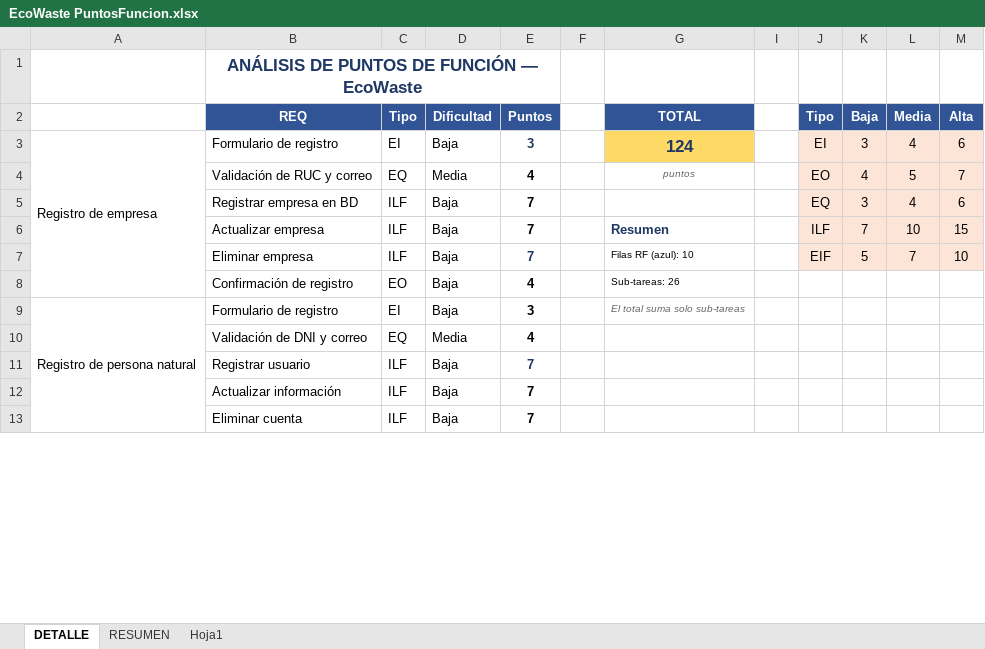
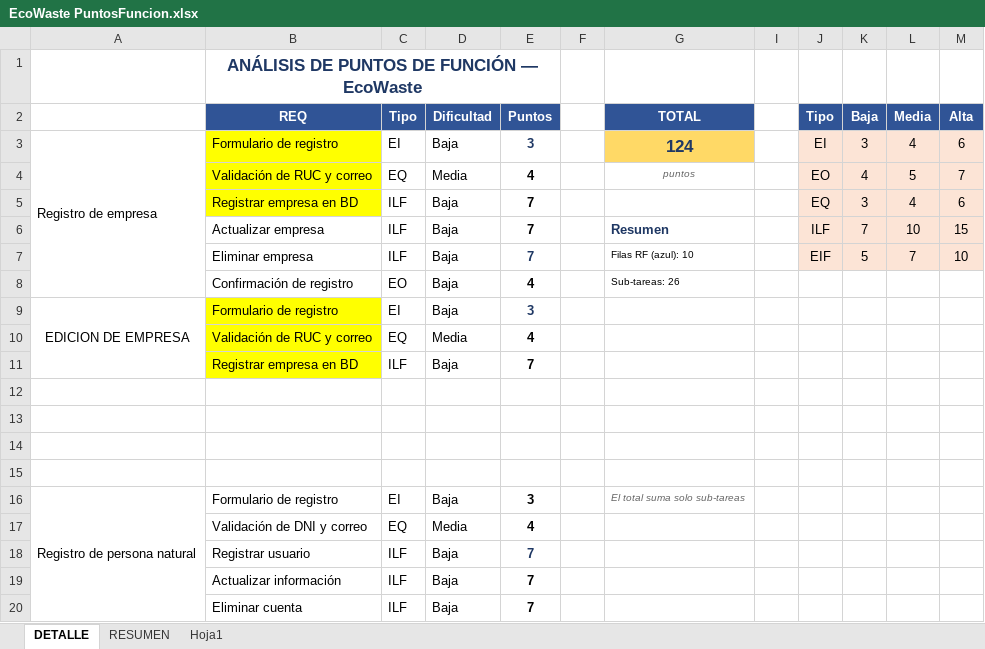
Before and after one commit to dabo96/ProyectoEcoWaste, an Excel workbook: 01 Documentación/01.02 Analisis/EcoWaste PuntosFuncion.xlsx, sheet DETALLE, drawn as a sheet; only a part is shown; values as stored, in another font and other column widths than the file's, no borders; the diff covers the shown part only; the diff names each change by its address in the sheet, - before the commit and + after, or states it on an @@ line.

```diff
--- a/01 Documentación/01.02 Analisis/EcoWaste PuntosFuncion.xlsx (sheet DETALLE)
+++ b/01 Documentación/01.02 Analisis/EcoWaste PuntosFuncion.xlsx (sheet DETALLE)
-B3:B5 fill: none
+B3:B5 fill: #FFFF00
+row 9: EDICION DE EMPRESA | Formulario de registro | EI | Baja | 3
+row 10:  | Validación de RUC y correo | EQ | Media | 4
+row 11:  | Registrar empresa en BD | ILF | Baja | 7
+row 12: (empty)
+row 13: (empty)
+row 14: (empty)
+row 15: (empty)
```
Also changed, not shown: 11 added rows elsewhere in this sheet, formulas that keep their value, 8 other files.
